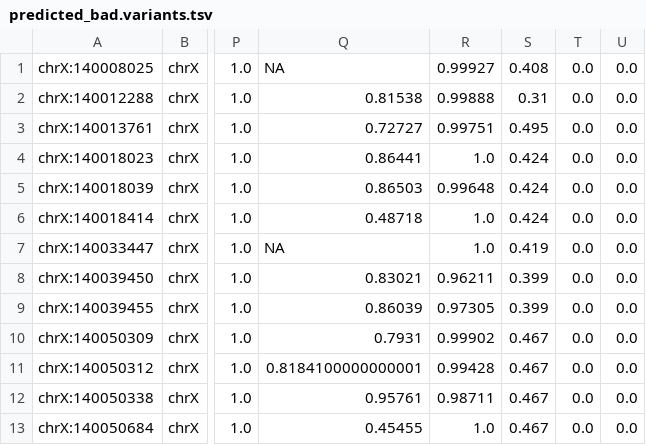
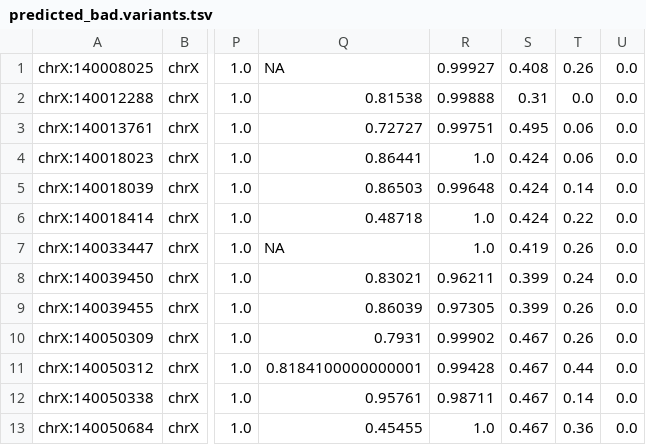
Before and after one commit to avallonking/ForestQC, a TSV file: examples/example_output/predicted_bad.variants.tsv, drawn as a sheet; only a part is shown, gaps mark what is left out; the diff names each change by its address in the sheet, - before the commit and + after, or states it on an @@ line.

```diff
--- a/examples/example_output/predicted_bad.variants.tsv
+++ b/examples/example_output/predicted_bad.variants.tsv
-T1: 0.0
+T1: 0.26
-T3:T4: 0.0
+T3:T4: 0.06
-T5: 0.0
+T5: 0.14
-T6: 0.0
+T6: 0.22
-T7: 0.0
+T7: 0.26
-T8: 0.0
+T8: 0.24
-T9:T10: 0.0
+T9:T10: 0.26
-T11: 0.0
+T11: 0.44
-T12: 0.0
+T12: 0.14
-T13: 0.0
+T13: 0.36
```
Also changed, not shown: examples/example_output/predicted_good.variants.tsv, 1 other file.
